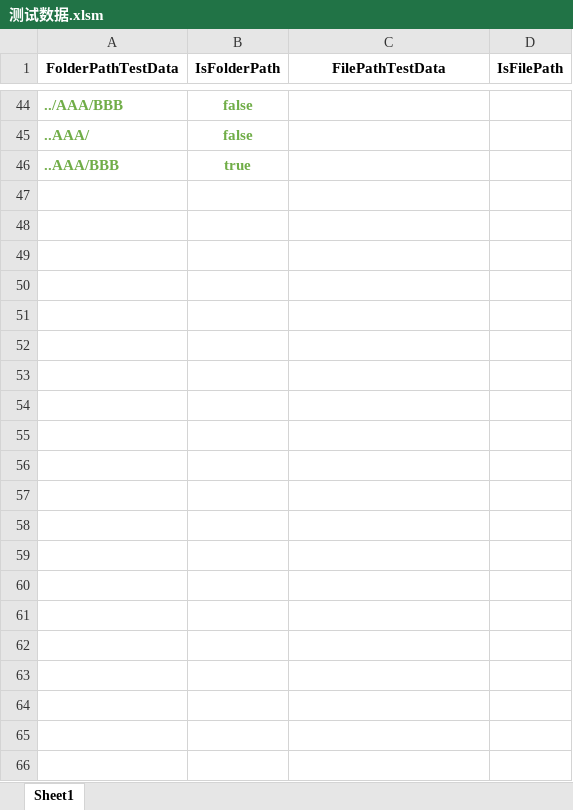
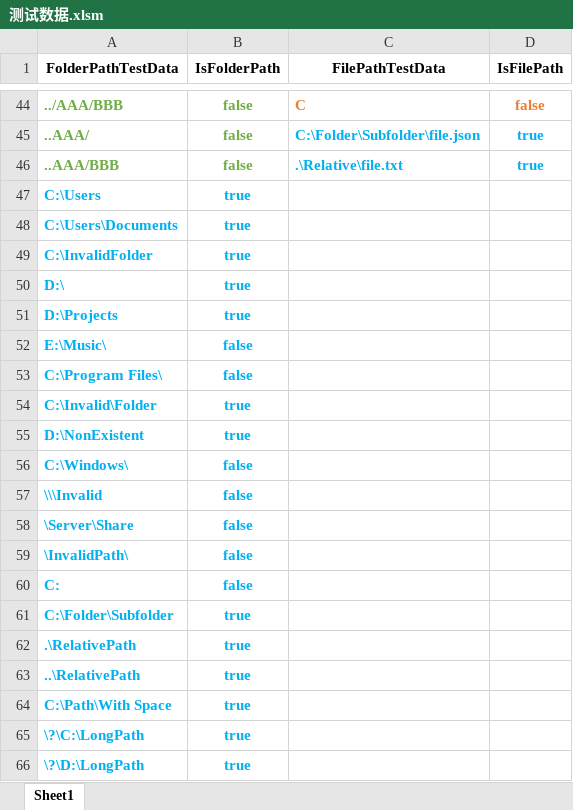
Before and after one commit to JokeVallen/UnityTools, an Excel workbook: PathTool/doc/测试数据/测试数据.xlsm, sheet Sheet1, drawn as a sheet; only a part is shown, gaps mark what is left out; values as stored, in another font and other column widths than the file's, no borders; charts and pictures not drawn; the diff covers the shown part only; the diff names each change by its address in the sheet, - before the commit and + after, or states it on an @@ line.

Commit message:
Update PathTool version 1.1
Details in doc.

```diff
--- a/PathTool/doc/测试数据/测试数据.xlsm (sheet Sheet1)
+++ b/PathTool/doc/测试数据/测试数据.xlsm (sheet Sheet1)
-C44 (FilePathTestData): (empty)
+C44 (FilePathTestData): C
-D44 (IsFilePath): (empty)
+D44 (IsFilePath): false
-C45 (FilePathTestData): (empty)
+C45 (FilePathTestData): C:\Folder\Subfolder\file.json
-D45:D46 (IsFilePath): (empty)
+D45:D46 (IsFilePath): true
-B46 (IsFolderPath): true
+B46 (IsFolderPath): false
-C46 (FilePathTestData): (empty)
+C46 (FilePathTestData): .\Relative\file.txt
+row 47: C:\Users | true
+row 48: C:\Users\Documents | true
+row 49: C:\InvalidFolder | true
+row 50: D:\ | true
+row 51: D:\Projects | true
+row 52: E:\Music\ | false
+row 53: C:\Program Files\ | false
+row 54: C:\Invalid\Folder | true
+row 55: D:\NonExistent | true
+row 56: C:\Windows\ | false
+row 57: \\\Invalid | false
+row 58: \Server\Share | false
+row 59: \InvalidPath\ | false
+row 60: C: | false
+row 61: C:\Folder\Subfolder | true
+row 62: .\RelativePath | true
+row 63: ..\RelativePath | true
+row 64: C:\Path\With Space | true
+row 65: \?\C:\LongPath | true
+row 66: \?\D:\LongPath | true
```
Also changed, not shown: 1 added row, 1 removed row, 74 edited cells and cell formats elsewhere in this sheet, 15 other files.
